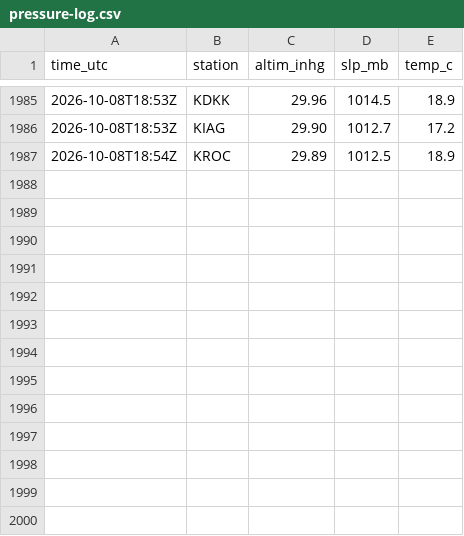
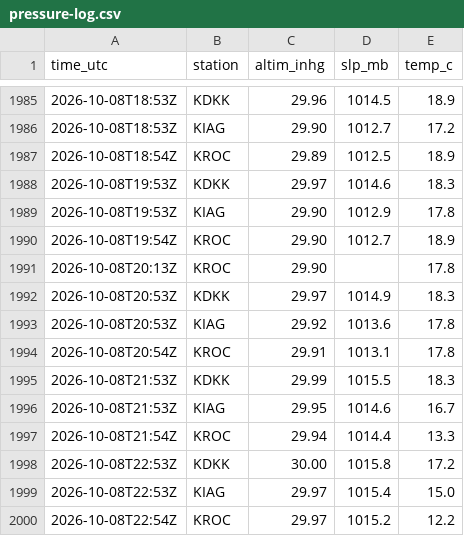
Before and after one commit to benthambulletin/benthambulletin.github.io, a CSV file: data/pressure-log.csv, drawn as a sheet; only a part is shown, gaps mark what is left out; the diff names each change by its address in the sheet, - before the commit and + after, or states it on an @@ line.

```diff
--- a/data/pressure-log.csv
+++ b/data/pressure-log.csv
+row 1988: 2026-10-08T19:53Z | KDKK | 29.97 | 1014.6 | 18.3
+row 1989: 2026-10-08T19:53Z | KIAG | 29.90 | 1012.9 | 17.8
+row 1990: 2026-10-08T19:54Z | KROC | 29.90 | 1012.7 | 18.9
+row 1991: 2026-10-08T20:13Z | KROC | 29.90 |  | 17.8
+row 1992: 2026-10-08T20:53Z | KDKK | 29.97 | 1014.9 | 18.3
+row 1993: 2026-10-08T20:53Z | KIAG | 29.92 | 1013.6 | 17.8
+row 1994: 2026-10-08T20:54Z | KROC | 29.91 | 1013.1 | 17.8
+row 1995: 2026-10-08T21:53Z | KDKK | 29.99 | 1015.5 | 18.3
+row 1996: 2026-10-08T21:53Z | KIAG | 29.95 | 1014.6 | 16.7
+row 1997: 2026-10-08T21:54Z | KROC | 29.94 | 1014.4 | 13.3
+row 1998: 2026-10-08T22:53Z | KDKK | 30.00 | 1015.8 | 17.2
+row 1999: 2026-10-08T22:53Z | KIAG | 29.97 | 1015.4 | 15.0
+row 2000: 2026-10-08T22:54Z | KROC | 29.97 | 1015.2 | 12.2
```
Also changed, not shown: 1 other file.
